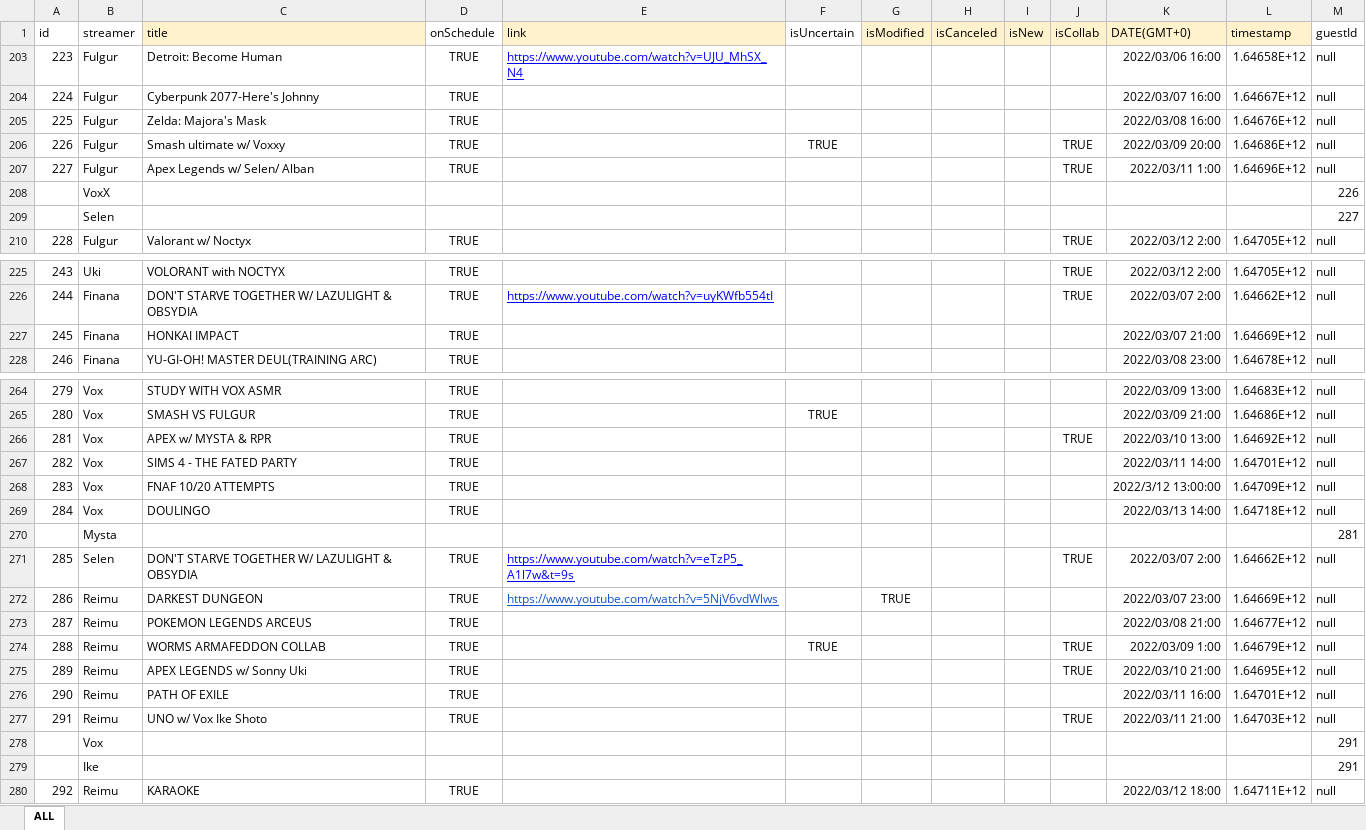
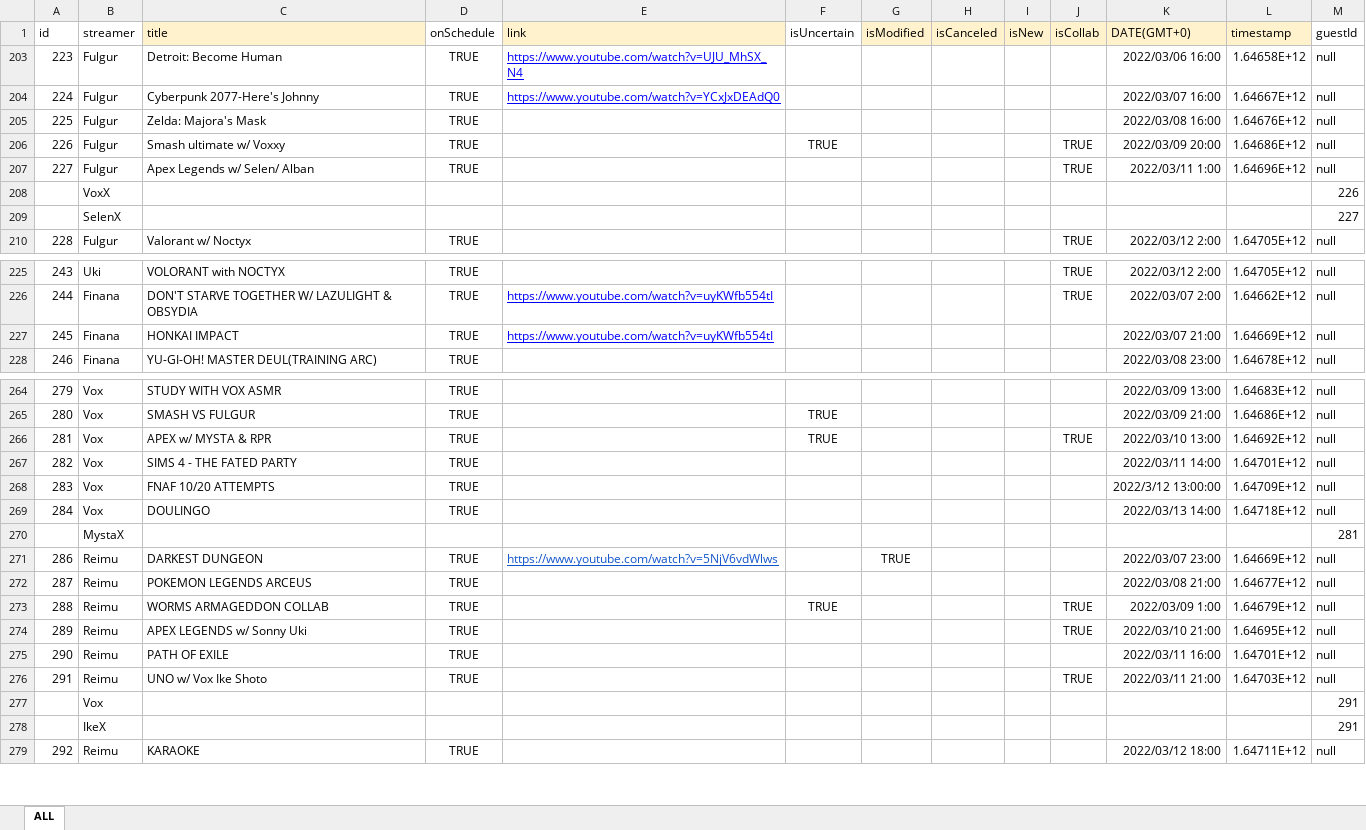
Before and after one commit to v4724/nijisanji-schedule, an Excel workbook: docs/assets/docs/Schedule.xlsx, sheet ALL, drawn as a sheet; only a part is shown, gaps mark what is left out; values as stored, in another font and other column widths than the file's, no borders; charts and pictures not drawn; removed rows and columns are numbered as before the commit, all else as after; the diff covers the shown part only; the diff names each change by its address in the sheet, - before the commit and + after, or states it on an @@ line.

```diff
--- a/docs/assets/docs/Schedule.xlsx (sheet ALL)
+++ b/docs/assets/docs/Schedule.xlsx (sheet ALL)
-E204 (link): (empty)
+E204 (link): https://www.youtube.com/watch?v=YCxJxDEAdQ0
-B209 (streamer): Selen
+B209 (streamer): SelenX
-E227 (link): (empty)
+E227 (link): https://www.youtube.com/watch?v=uyKWfb554tI
-F266 (isUncertain): (empty)
+F266 (isUncertain): TRUE
-B270 (streamer): Mysta
+B270 (streamer): MystaX
-row 271: 285 | Selen | DON'T STARVE TOGETHER W/ LAZULIGHT & OBSYDIA | TRUE | https://www.youtube.com/watch?v=eTzP5_A1l7w&t=9s |  |  |  |  | TRUE | 2022/03/07 2:00 | 1.64662E+12 | null
-C273 (title): WORMS ARMAFEDDON COLLAB
+C273 (title): WORMS ARMAGEDDON COLLAB
-B278 (streamer): Ike
+B278 (streamer): IkeX
```
Also changed, not shown: 25 added rows and 1 edited cell elsewhere in this sheet, formulas that keep their value, src/assets/docs/Schedule.xlsx, 7 other files.
